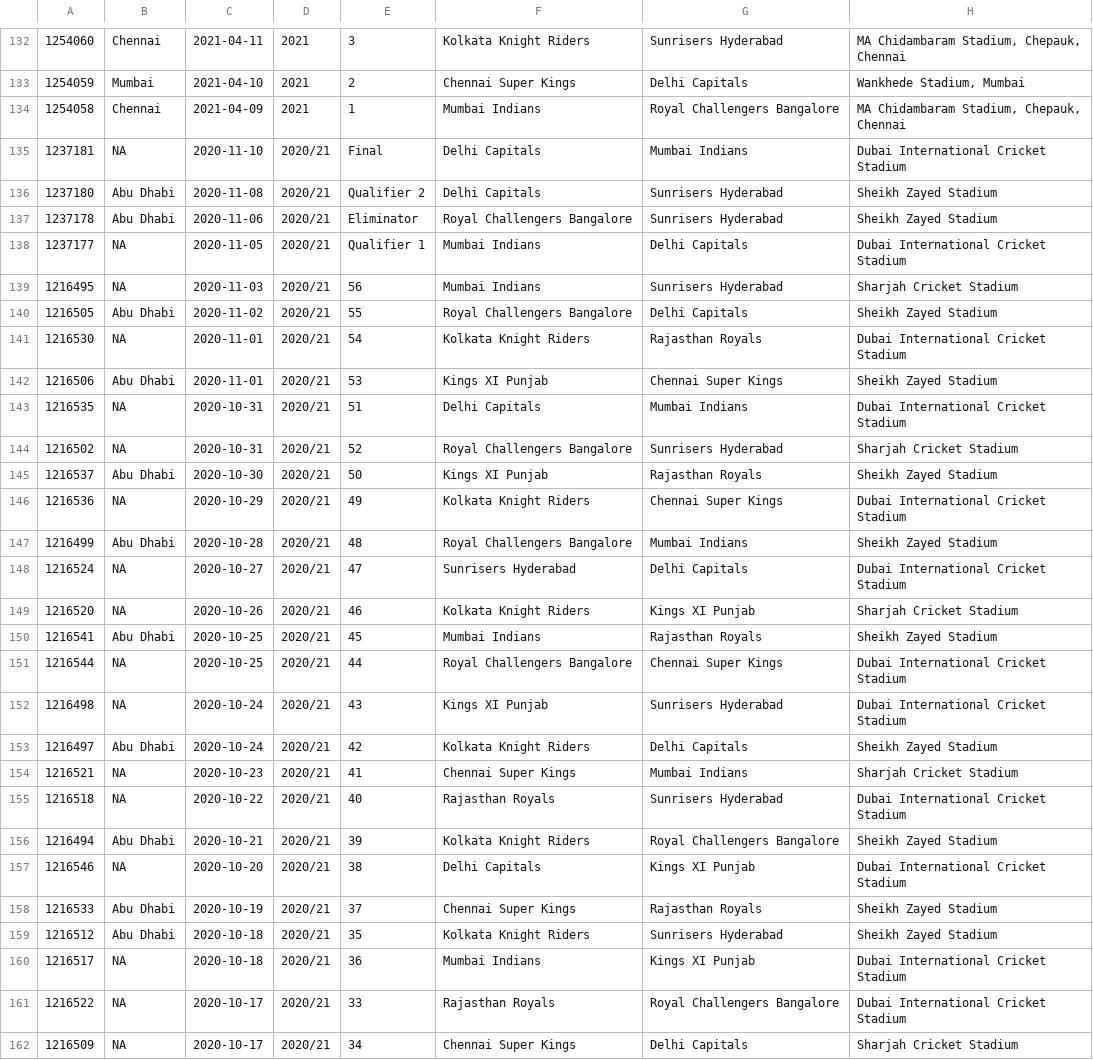
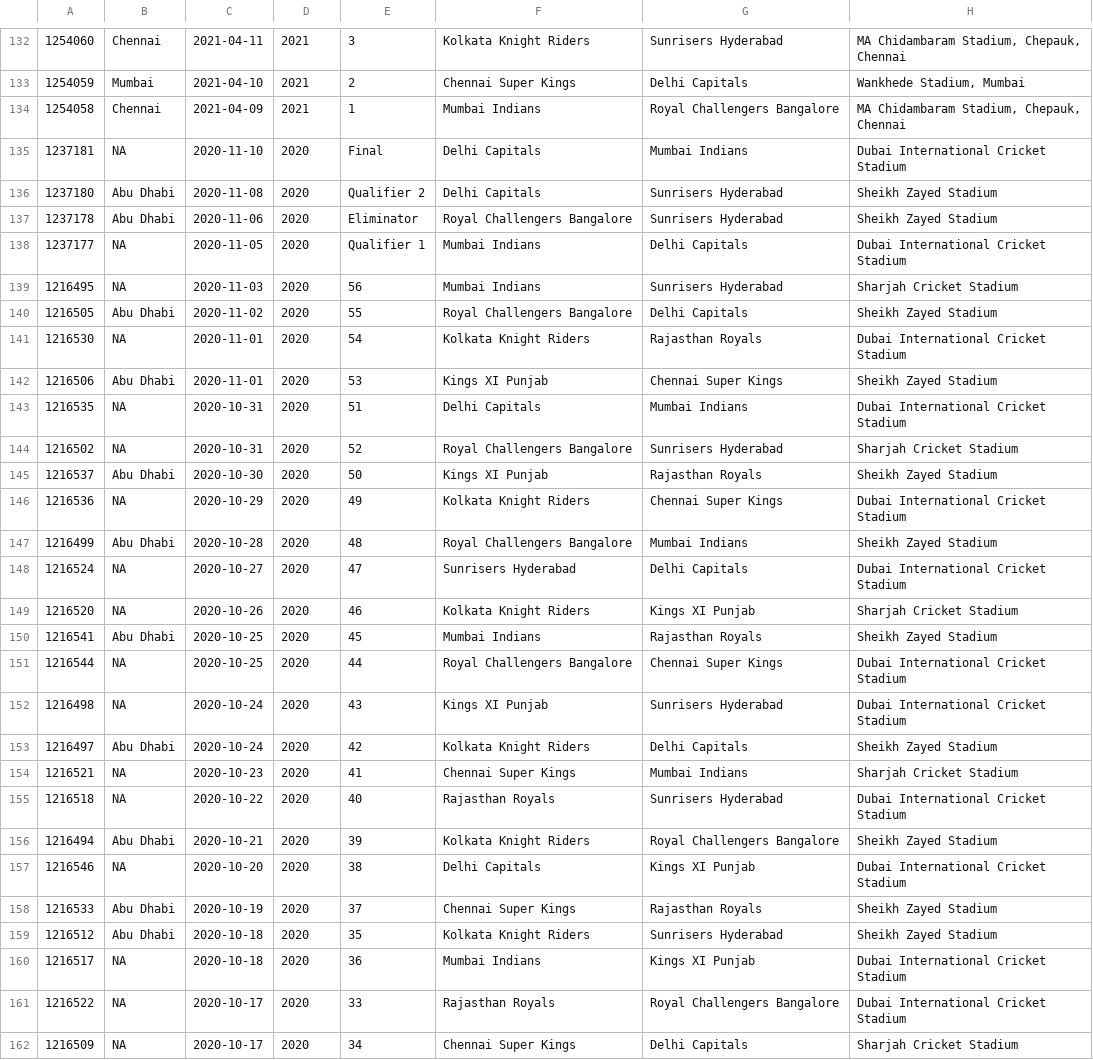
Before and after one commit to i29taresh/ipl-dashboard, a CSV file: src/main/resources/match-data.csv, drawn as a sheet; only a part is shown, gaps mark what is left out; the diff covers the shown part only; the diff names each change by its address in the sheet, - before the commit and + after, or states it on an @@ line.

```diff
--- a/src/main/resources/match-data.csv
+++ b/src/main/resources/match-data.csv
-D135:D162: 2020/21
+D135:D162: 2020
```
Also changed, not shown: 150 edited cells elsewhere in this file, 6 other files.
